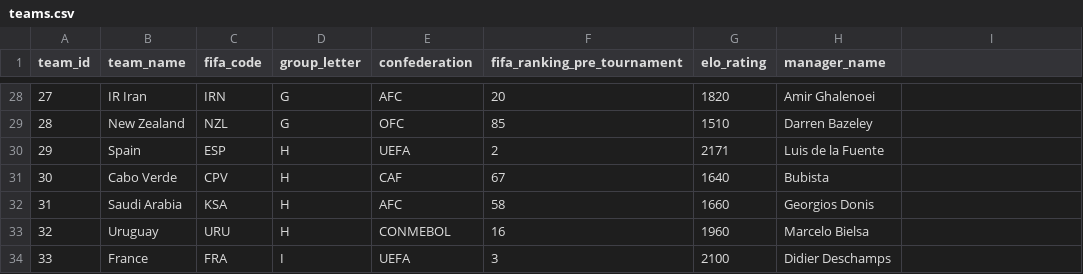
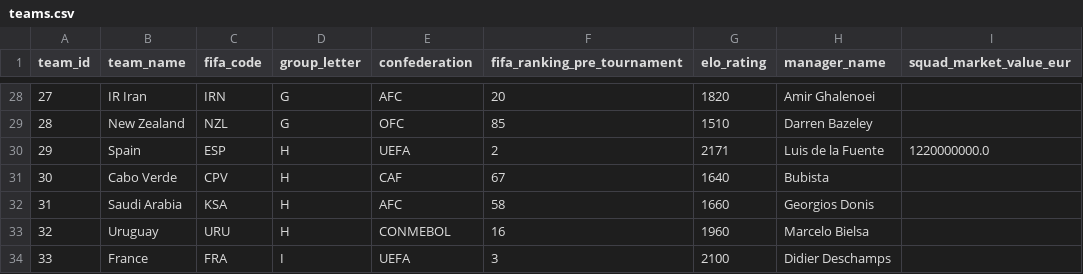
Before and after one commit to Mahmoud-Magdy67/world-cup-analytics-dashboard, a CSV file: data/kaggle_wc26/teams.csv, drawn as a sheet; only a part is shown, gaps mark what is left out; the diff names each change by its address in the sheet, - before the commit and + after, or states it on an @@ line.

Commit message:
fix(squad_value): Spain €1.22B (Transfermarkt), others from Kaggle
Updated teams.csv with squad_market_value_eur=1.22B for Spain.
Modified get_real_wc26_team_strength() to:
- Prefer teams.csv value per team if present (enables overrides)
- Fall back to match_prediction_features (Kaggle) per-team for NaN

Spain now shows €1.22B (Transfermarkt Jan 2026) instead of Kaggle's €2.13B.
Other teams use Kaggle values (Argentina €1.03B, France €1.55B, etc.).

```diff
--- a/data/kaggle_wc26/teams.csv
+++ b/data/kaggle_wc26/teams.csv
-I1: (empty)
+I1: squad_market_value_eur
-I30 (squad_market_value_eur): (empty)
+I30 (squad_market_value_eur): 1220000000.0
```
Also changed, not shown: 1 other file.
